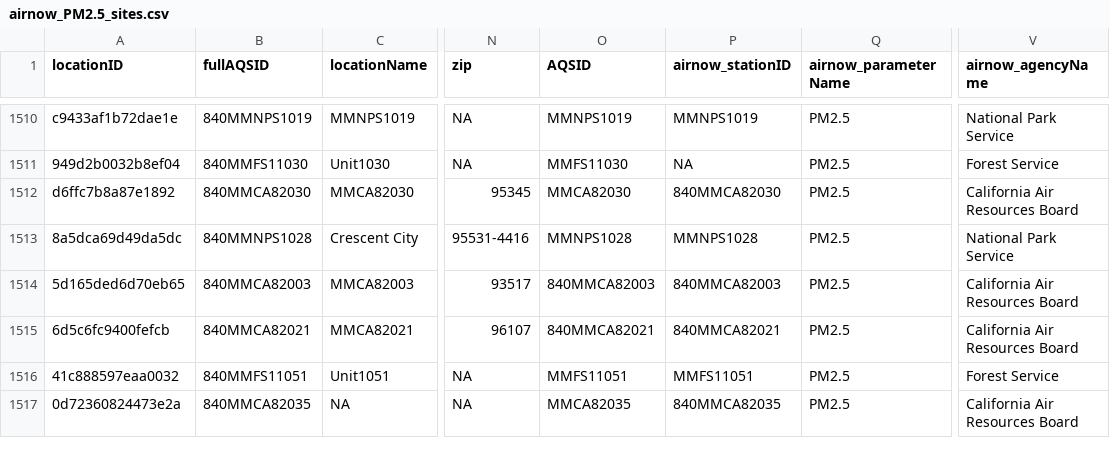
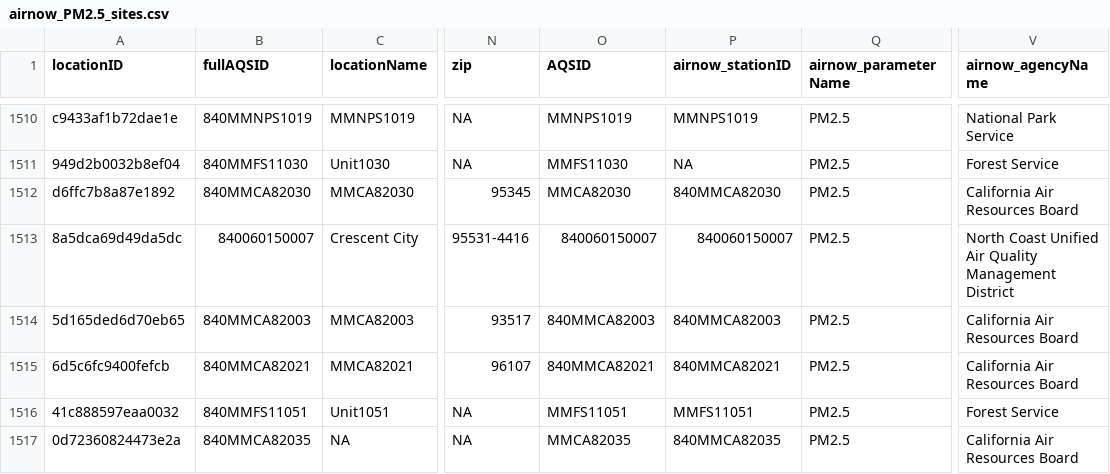
Before and after one commit to pnwairfire/known-locations, a CSV file: AirNow/airnow_PM2.5_sites.csv, drawn as a sheet; only a part is shown, gaps mark what is left out; the diff covers the shown part only; the diff names each change by its address in the sheet, - before the commit and + after, or states it on an @@ line.

```diff
--- a/AirNow/airnow_PM2.5_sites.csv
+++ b/AirNow/airnow_PM2.5_sites.csv
-B1513 (fullAQSID): 840MMNPS1028
+B1513 (fullAQSID): 840060150007
-O1513 (AQSID): MMNPS1028
+O1513 (AQSID): 840060150007
-P1513 (airnow_stationID): MMNPS1028
+P1513 (airnow_stationID): 840060150007
-V1513 (airnow_agencyName): National Park Service
+V1513 (airnow_agencyName): North Coast Unified Air Quality Management District
```
Also changed, not shown: 5 added rows and 30 edited cells elsewhere in this file, AIRSIS/airsis_PM2.5_sites_1000.csv, 20 other files.
